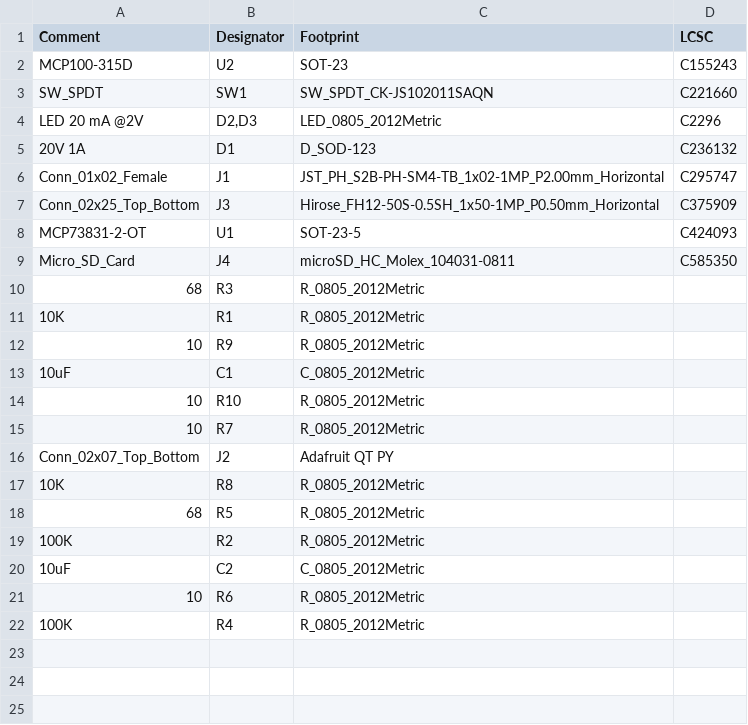
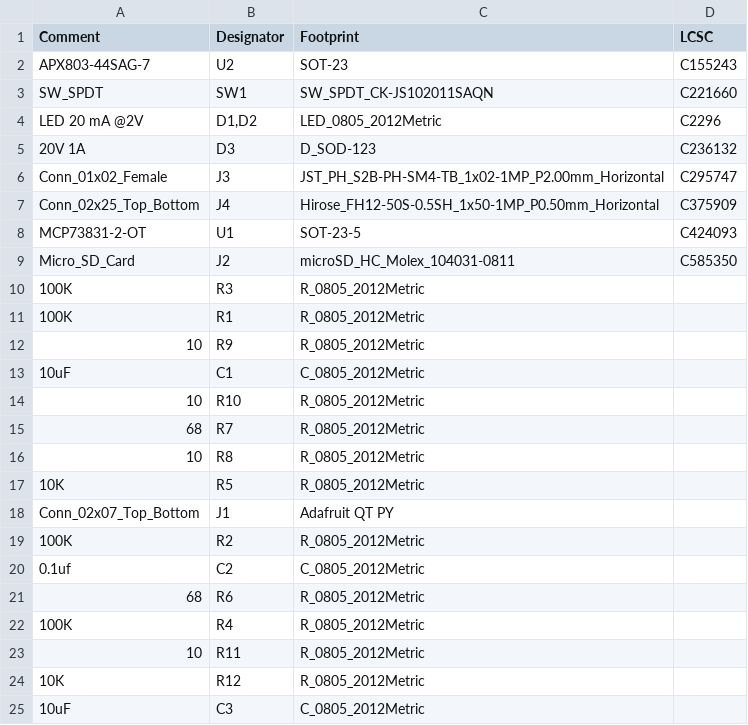
Before and after one commit to TommyStyrvoky/Realm-card, a CSV file: electronics/KiCAD/jlcpcb/production_files/BOM-Realm Card.csv, drawn as a sheet.

```diff
--- a/electronics/KiCAD/jlcpcb/production_files/BOM-Realm Card.csv
+++ b/electronics/KiCAD/jlcpcb/production_files/BOM-Realm Card.csv
@@ -1,12 +1,12 @@
 Comment,Designator,Footprint,LCSC
-MCP100-315D,U2,SOT-23,C155243
+APX803-44SAG-7,U2,SOT-23,C155243
 SW_SPDT,SW1,SW_SPDT_CK-JS102011SAQN,C221660
-LED 20 mA @2V,"D2,D3",LED_0805_2012Metric,C2296
-20V 1A,D1,D_SOD-123,C236132
-Conn_01x02_Female,J1,JST_PH_S2B-PH-SM4-TB_1x02-1MP_P2.00mm_Horizontal,C295747
-Conn_02x25_Top_Bottom,J3,Hirose_FH12-50S-0.5SH_1x50-1MP_P0.50mm_Horizontal,C375909
+LED 20 mA @2V,"D1,D2",LED_0805_2012Metric,C2296
+20V 1A,D3,D_SOD-123,C236132
+Conn_01x02_Female,J3,JST_PH_S2B-PH-SM4-TB_1x02-1MP_P2.00mm_Horizontal,C295747
+Conn_02x25_Top_Bottom,J4,Hirose_FH12-50S-0.5SH_1x50-1MP_P0.50mm_Horizontal,C375909
 MCP73831-2-OT,U1,SOT-23-5,C424093
-Micro_SD_Card,J4,microSD_HC_Molex_104031-0811,C585350
-68,R3,R_0805_2012Metric,
-10K,R1,R_0805_2012Metric,
+Micro_SD_Card,J2,microSD_HC_Molex_104031-0811,C585350
+100K,R3,R_0805_2012Metric,
+100K,R1,R_0805_2012Metric,
 10,R9,R_0805_2012Metric,
@@ -14,9 +14,12 @@ Micro_SD_Card,J4,microSD_HC_Molex_104031-0811,C585350
 10,R10,R_0805_2012Metric,
-10,R7,R_0805_2012Metric,
-Conn_02x07_Top_Bottom,J2,Adafruit QT PY,
-10K,R8,R_0805_2012Metric,
-68,R5,R_0805_2012Metric,
+68,R7,R_0805_2012Metric,
+10,R8,R_0805_2012Metric,
+10K,R5,R_0805_2012Metric,
+Conn_02x07_Top_Bottom,J1,Adafruit QT PY,
 100K,R2,R_0805_2012Metric,
-10uF,C2,C_0805_2012Metric,
-10,R6,R_0805_2012Metric,
+0.1uf,C2,C_0805_2012Metric,
+68,R6,R_0805_2012Metric,
 100K,R4,R_0805_2012Metric,
+10,R11,R_0805_2012Metric,
+10K,R12,R_0805_2012Metric,
+10uF,C3,C_0805_2012Metric,
```
Also changed, not shown: electronics/KiCAD/jlcpcb/production_files/CPL-Realm Card.csv, 49 other files.
